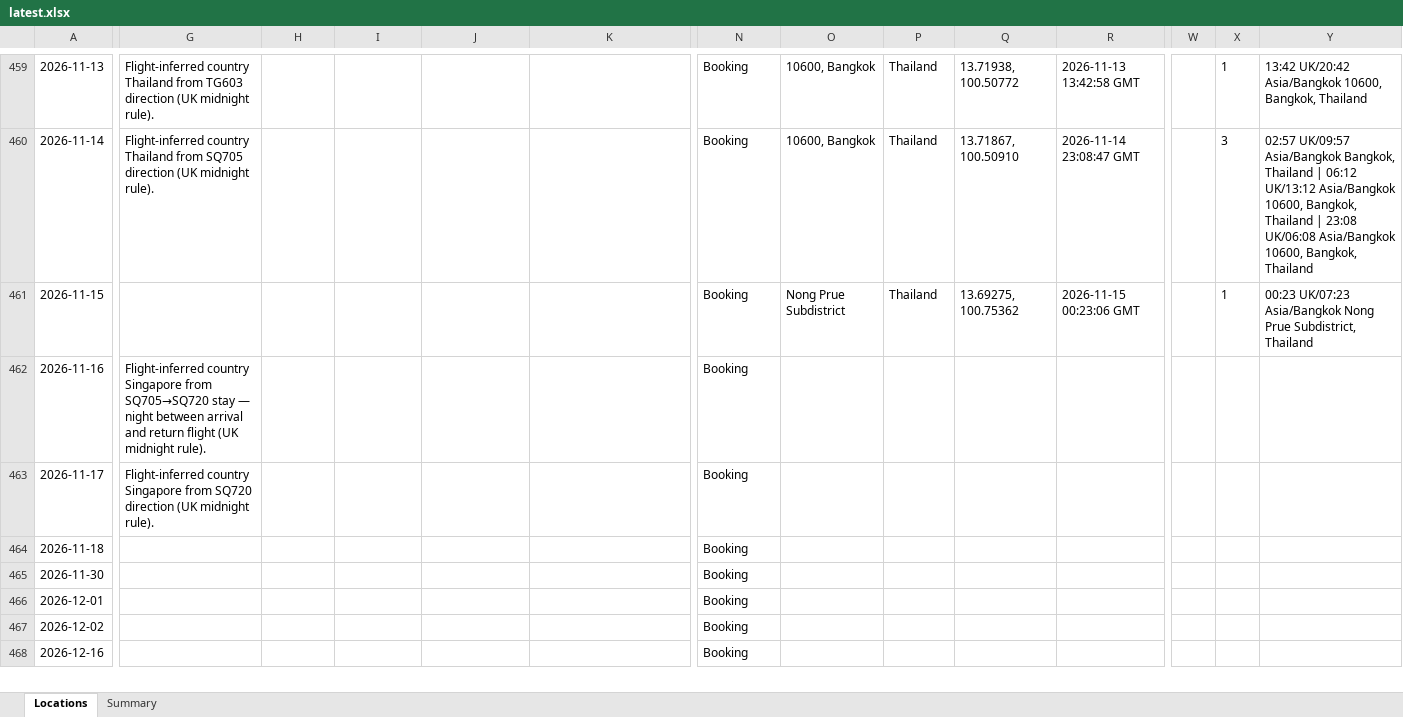
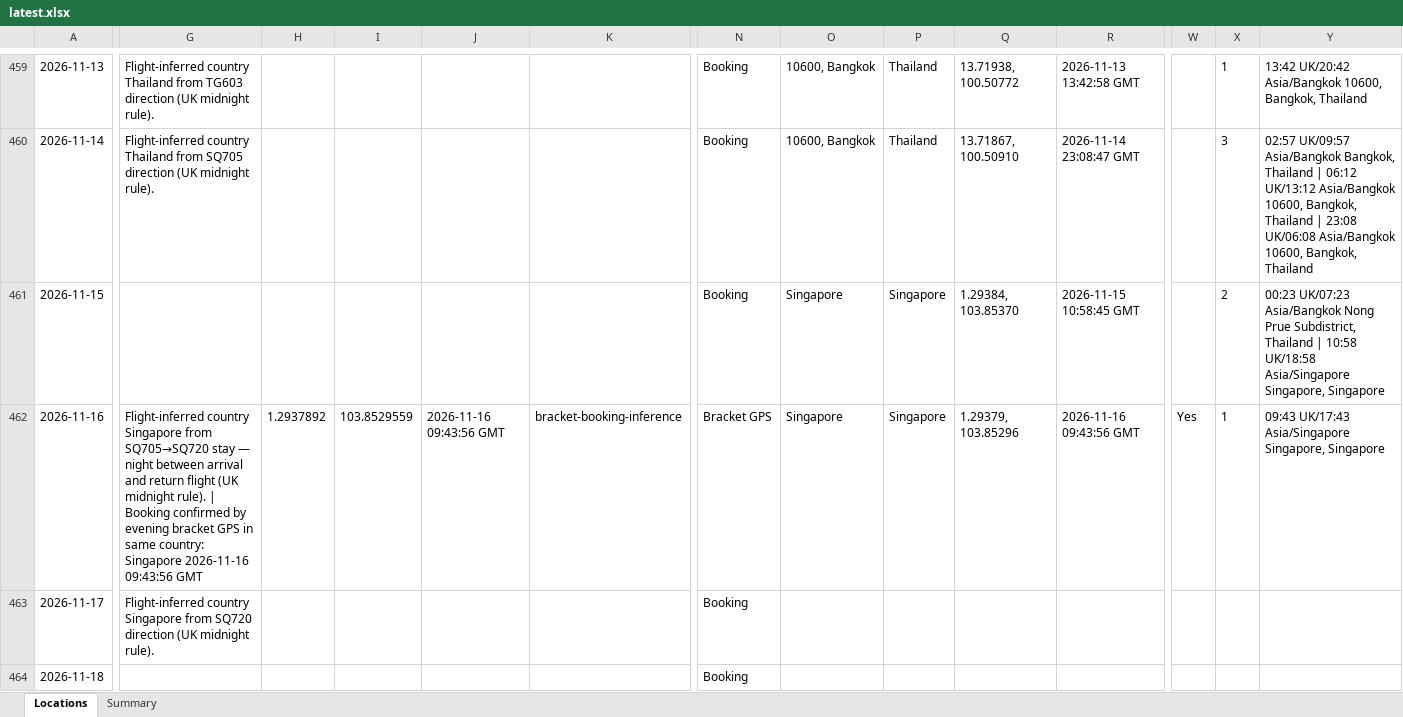
Before and after one commit to stevebrazier-hub/midnight-tracker, an Excel workbook: backups/latest.xlsx, sheet Locations, drawn as a sheet; only a part is shown, gaps mark what is left out; the shorter side is filled out with more unchanged rows; values as stored, in another font and other column widths than the file's, no borders; the diff covers the shown part only; the diff names each change by its address in the sheet, - before the commit and + after, or states it on an @@ line.

```diff
--- a/backups/latest.xlsx (sheet Locations)
+++ b/backups/latest.xlsx (sheet Locations)
-O461: Nong Prue Subdistrict
+O461: Singapore
-P461: Thailand
+P461: Singapore
-Q461: 13.69275, 100.75362
+Q461: 1.29384, 103.85370
-R461: 2026-11-15 00:23:06 GMT
+R461: 2026-11-15 10:58:45 GMT
-X461: 1
+X461: 2
-Y461: …Subdistrict, Thailand
+Y461: …Subdistrict, Thailand | 10:58 UK/18:58 Asia/Singapore Singapore, Singapore
-G462: …midnight rule).
+G462: …midnight rule). | Booking confirmed by evening bracket GPS in same country: Singapore 2026-11-16 09:43:56 GMT
-H462: (empty)
+H462: 1.2937892
-I462: (empty)
+I462: 103.8529559
-J462: (empty)
+J462: 2026-11-16 09:43:56 GMT
-K462: (empty)
+K462: bracket-booking-inference
-N462: Booking
+N462: Bracket GPS
-O462: (empty)
+O462: Singapore
-P462: (empty)
+P462: Singapore
-Q462: (empty)
+Q462: 1.29379, 103.85296
-R462: (empty)
+R462: 2026-11-16 09:43:56 GMT
-W462: (empty)
+W462: Yes
-X462: (empty)
+X462: 1
-Y462: (empty)
+Y462: 09:43 UK/17:43 Asia/Singapore Singapore, Singapore
```
Also changed, not shown: 1 edited cell elsewhere in this sheet, sheet Summary, 3 other files.
